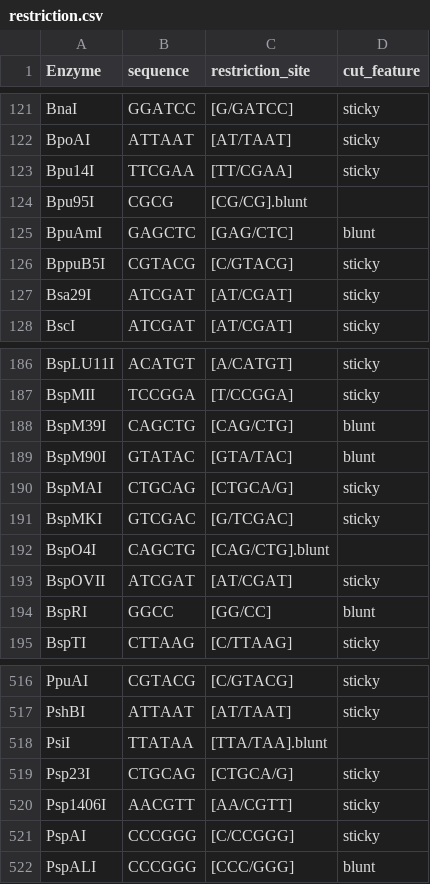
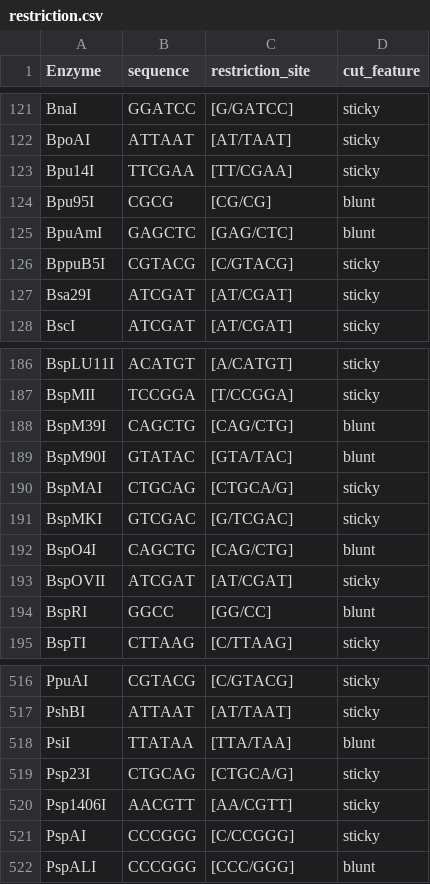
Before and after one commit to koreanraichu/Python, a CSV file: Others/restriction.csv, drawn as a sheet; only a part is shown, gaps mark what is left out; the diff covers the shown part only.

Commit message:
Restriction enzyme searcher (외)
1. DB 오타 수정했습니다. (구분자 콤마인데 점찍힌거, 효소 이름 오타)
2. 아직 Sequence로는 검색 안 되고 이름으로만 됩니다...

```diff
--- a/Others/restriction.csv
+++ b/Others/restriction.csv
@@ -123,3 +123,3 @@ BpoAI,ATTAAT,[AT/TAAT],sticky
 Bpu14I,TTCGAA,[TT/CGAA],sticky
-Bpu95I,CGCG,[CG/CG].blunt
+Bpu95I,CGCG,[CG/CG],blunt
 BpuAmI,GAGCTC,[GAG/CTC],blunt
@@ -191,3 +191,3 @@ BspMAI,CTGCAG,[CTGCA/G],sticky
 BspMKI,GTCGAC,[G/TCGAC],sticky
-BspO4I,CAGCTG,[CAG/CTG].blunt
+BspO4I,CAGCTG,[CAG/CTG],blunt
 BspOVII,ATCGAT,[AT/CGAT],sticky
@@ -517,3 +517,3 @@ PpuAI,CGTACG,[C/GTACG],sticky
 PshBI,ATTAAT,[AT/TAAT],sticky
-PsiI,TTATAA,[TTA/TAA].blunt
+PsiI,TTATAA,[TTA/TAA],blunt
 Psp23I,CTGCAG,[CTGCA/G],sticky
```
Also changed, not shown: 18 edited cells elsewhere in this file, Others/restriction_RE.csv, 3 other files.
